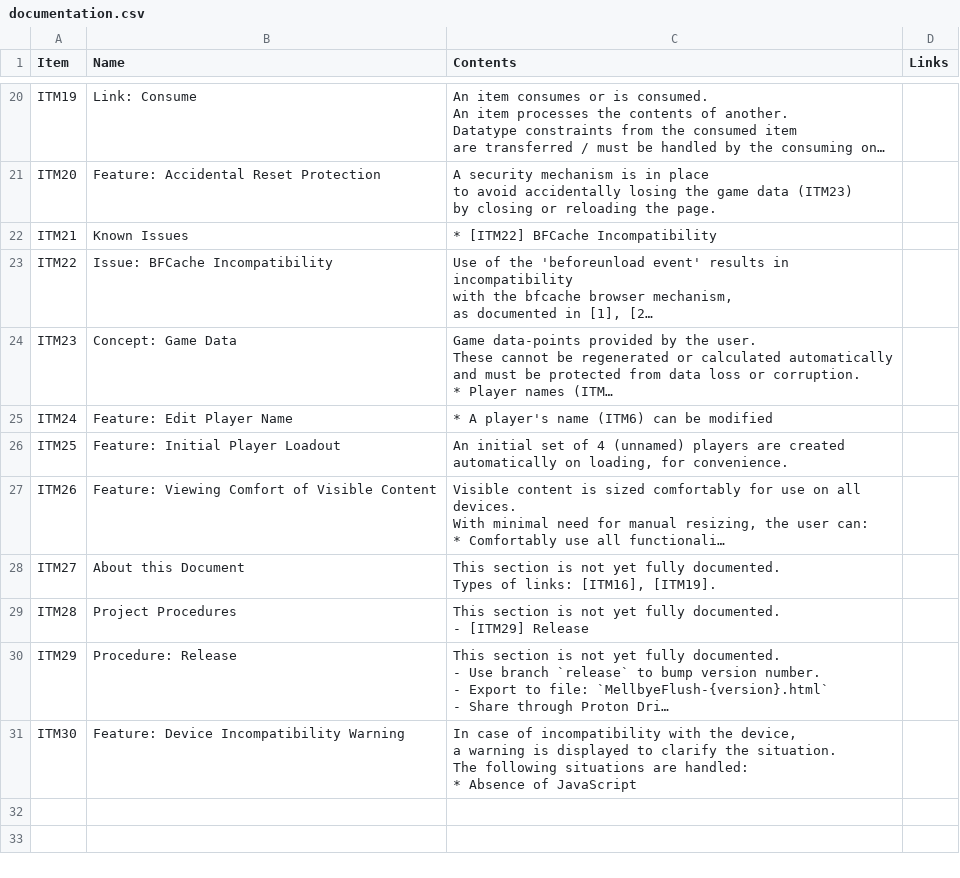
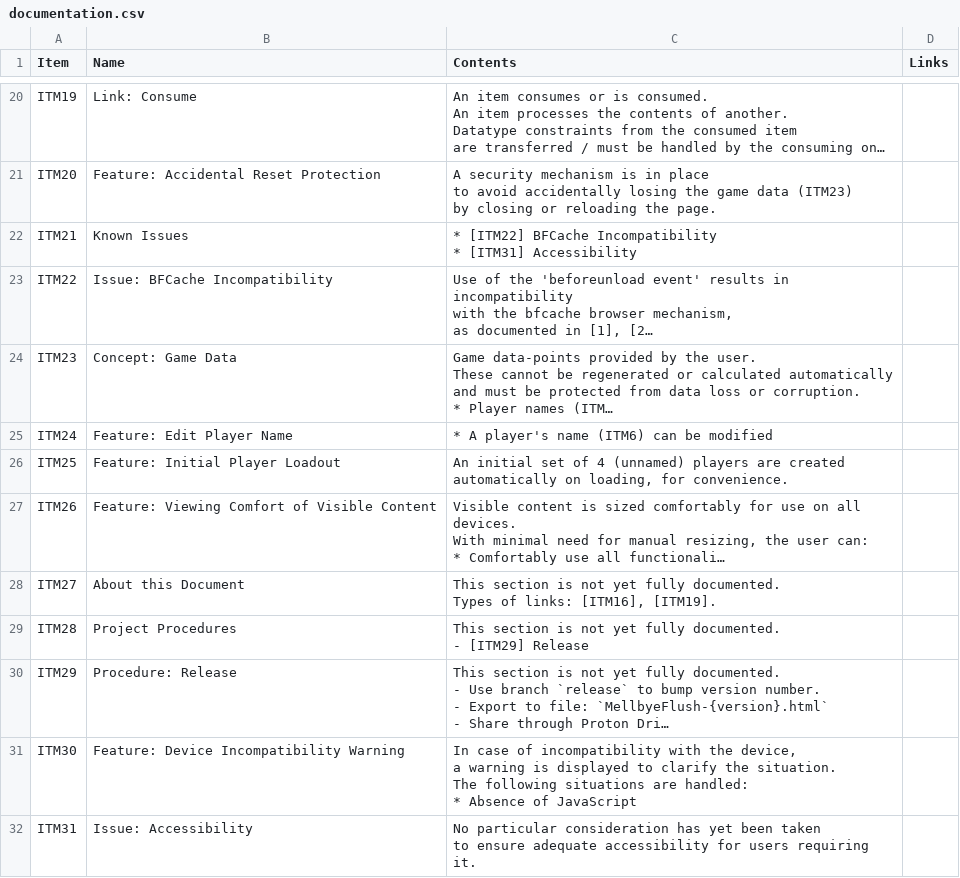
Before and after one commit to 122800/flush, a CSV file: documentation.csv, drawn as a sheet; only a part is shown, gaps mark what is left out; long unchanged cells end in …; ↵ is a line break in a cell; the diff names each change by its address in the sheet, - before the commit and + after, or states it on an @@ line.

Commit message:
ITM31|Issue: Accessibility

```diff
--- a/documentation.csv
+++ b/documentation.csv
-C22 (Contents): * [ITM22] BFCache Incompatibility
+C22 (Contents): * [ITM22] BFCache Incompatibility ↵ * [ITM31] Accessibility
+row 32: ITM31 | Issue: Accessibility | No particular consideration has yet been taken ↵ to ensure adequate accessibility for users requiring it.
```
